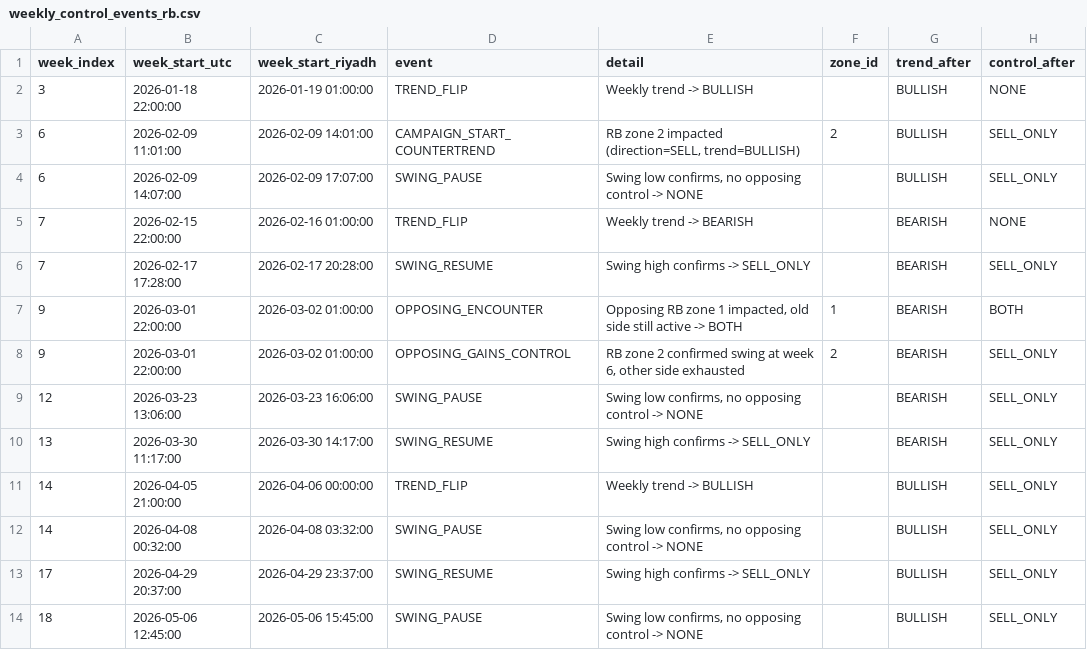
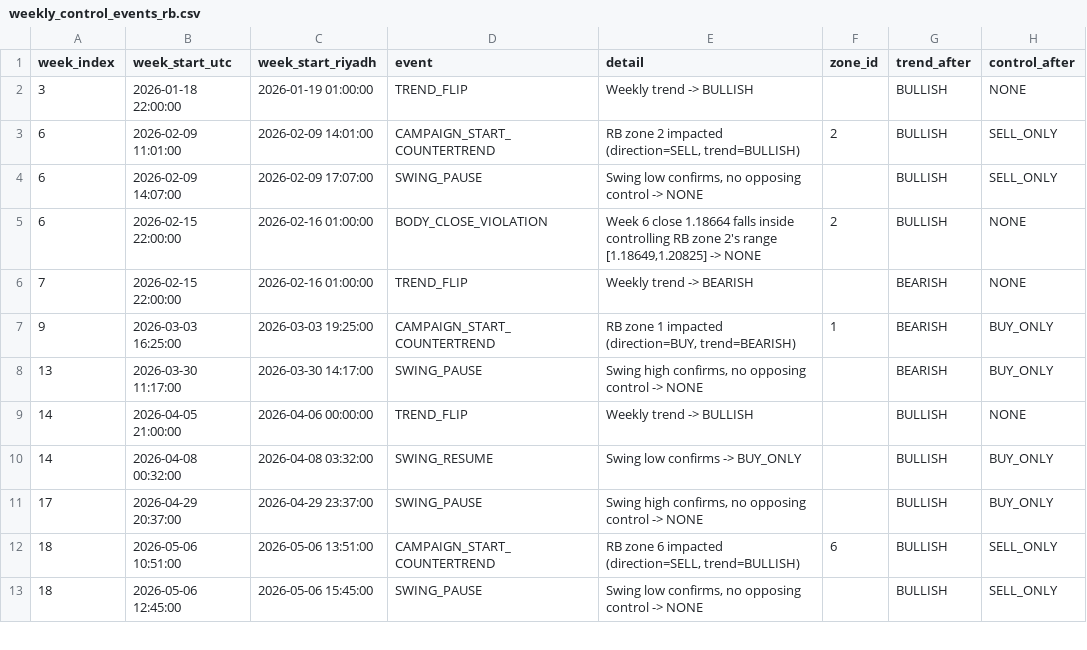
Before and after one commit to dhagax100/dhagax100, a CSV file: rb_system/data/weekly_control_events_rb.csv, drawn as a sheet; only a part is shown; the diff covers the shown part only.

```diff
--- a/rb_system/data/weekly_control_events_rb.csv
+++ b/rb_system/data/weekly_control_events_rb.csv
@@ -4,11 +4,10 @@ week_index,week_start_utc,week_start_riyadh,event,detail,zone_id,trend_after,con
 6,2026-02-09 14:07:00,2026-02-09 17:07:00,SWING_PAUSE,"Swing low confirms, no opposing control -> NONE",,BULLISH,SELL_ONLY
+6,2026-02-15 22:00:00,2026-02-16 01:00:00,BODY_CLOSE_VIOLATION,"Week 6 close 1.18664 falls inside controlling RB zone 2's range [1.18649,1.20825] -> NONE",2,BULLISH,NONE
 7,2026-02-15 22:00:00,2026-02-16 01:00:00,TREND_FLIP,Weekly trend -> BEARISH,,BEARISH,NONE
-7,2026-02-17 17:28:00,2026-02-17 20:28:00,SWING_RESUME,Swing high confirms -> SELL_ONLY,,BEARISH,SELL_ONLY
-9,2026-03-01 22:00:00,2026-03-02 01:00:00,OPPOSING_ENCOUNTER,"Opposing RB zone 1 impacted, old side still active -> BOTH",1,BEARISH,BOTH
-9,2026-03-01 22:00:00,2026-03-02 01:00:00,OPPOSING_GAINS_CONTROL,"RB zone 2 confirmed swing at week 6, other side exhausted",2,BEARISH,SELL_ONLY
-12,2026-03-23 13:06:00,2026-03-23 16:06:00,SWING_PAUSE,"Swing low confirms, no opposing control -> NONE",,BEARISH,SELL_ONLY
-13,2026-03-30 11:17:00,2026-03-30 14:17:00,SWING_RESUME,Swing high confirms -> SELL_ONLY,,BEARISH,SELL_ONLY
-14,2026-04-05 21:00:00,2026-04-06 00:00:00,TREND_FLIP,Weekly trend -> BULLISH,,BULLISH,SELL_ONLY
-14,2026-04-08 00:32:00,2026-04-08 03:32:00,SWING_PAUSE,"Swing low confirms, no opposing control -> NONE",,BULLISH,SELL_ONLY
-17,2026-04-29 20:37:00,2026-04-29 23:37:00,SWING_RESUME,Swing high confirms -> SELL_ONLY,,BULLISH,SELL_ONLY
+9,2026-03-03 16:25:00,2026-03-03 19:25:00,CAMPAIGN_START_COUNTERTREND,"RB zone 1 impacted (direction=BUY, trend=BEARISH)",1,BEARISH,BUY_ONLY
+13,2026-03-30 11:17:00,2026-03-30 14:17:00,SWING_PAUSE,"Swing high confirms, no opposing control -> NONE",,BEARISH,BUY_ONLY
+14,2026-04-05 21:00:00,2026-04-06 00:00:00,TREND_FLIP,Weekly trend -> BULLISH,,BULLISH,NONE
+14,2026-04-08 00:32:00,2026-04-08 03:32:00,SWING_RESUME,Swing low confirms -> BUY_ONLY,,BULLISH,BUY_ONLY
+17,2026-04-29 20:37:00,2026-04-29 23:37:00,SWING_PAUSE,"Swing high confirms, no opposing control -> NONE",,BULLISH,BUY_ONLY
+18,2026-05-06 10:51:00,2026-05-06 13:51:00,CAMPAIGN_START_COUNTERTREND,"RB zone 6 impacted (direction=SELL, trend=BULLISH)",6,BULLISH,SELL_ONLY
 18,2026-05-06 12:45:00,2026-05-06 15:45:00,SWING_PAUSE,"Swing low confirms, no opposing control -> NONE",,BULLISH,SELL_ONLY
```
Also changed, not shown: 4 added rows and 2 removed rows elsewhere in this file, rb_system/data/five_rb_bso_ledger.csv, rb_system/data/h4_rb_ledger.csv, 5 other files.
